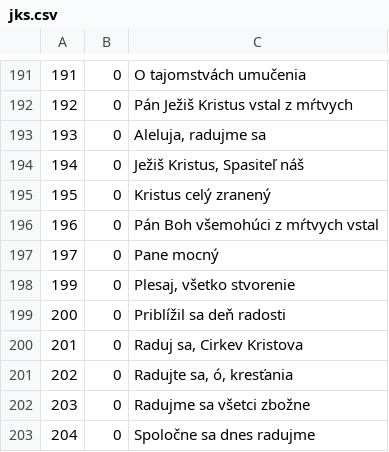
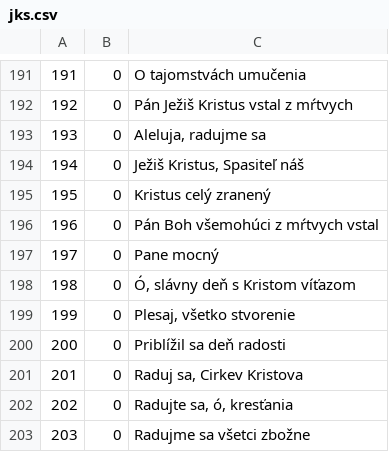
Before and after one commit to stanislavbebej/ejks, a CSV file: db/jks.csv, drawn as a sheet; only a part is shown, gaps mark what is left out; the shorter side is filled out with more unchanged rows.

Commit message:
fix(198): missing song title

```diff
--- a/db/jks.csv
+++ b/db/jks.csv
@@ -197,2 +197,3 @@
 197,0,"Pane mocný"
+198,0,"Ó, slávny deň s Kristom víťazom"
 199,0,"Plesaj, všetko stvorenie"
```
